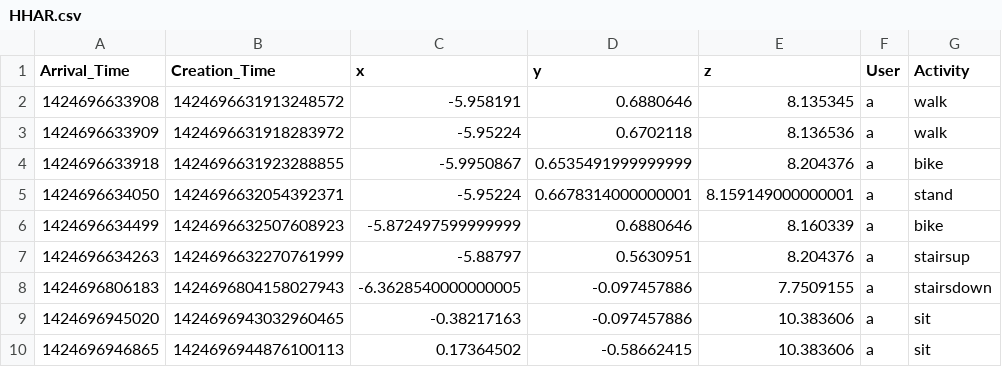
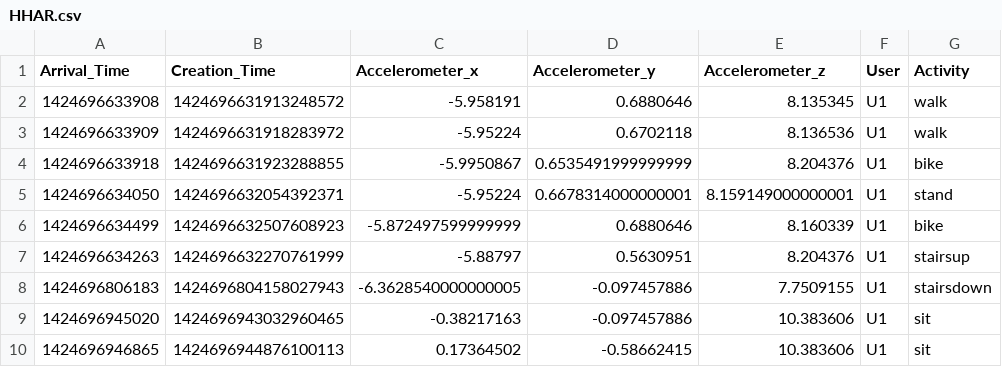
Before and after one commit to RouaJabla/Data-source, a CSV file: HHAR.csv, drawn as a sheet.

Commit message:
Update HHAR.csv

```diff
--- a/HHAR.csv
+++ b/HHAR.csv
@@ -1,10 +1,10 @@
-Arrival_Time,Creation_Time,x,y,z,User,Activity
-1424696633908,1424696631913248572,-5.958191,0.6880646,8.135345,a,walk
-1424696633909,1424696631918283972,-5.95224,0.6702118,8.136536,a,walk
-1424696633918,1424696631923288855,-5.9950867,0.6535491999999999,8.204376,a,bike
-1424696634050,1424696632054392371,-5.95224,0.6678314000000001,8.159149000000001,a,stand
-1424696634499,1424696632507608923,-5.872497599999999,0.6880646,8.160339,a,bike
-1424696634263,1424696632270761999,-5.88797,0.5630951,8.204376,a,stairsup
-1424696806183,1424696804158027943,-6.3628540000000005,-0.097457886,7.7509155,a,stairsdown
-1424696945020,1424696943032960465,-0.38217163,-0.097457886,10.383606,a,sit
-1424696946865,1424696944876100113,0.17364502,-0.58662415,10.383606,a,sit
+Arrival_Time,Creation_Time,Accelerometer_x,Accelerometer_y,Accelerometer_z,User,Activity
+1424696633908,1424696631913248572,-5.958191,0.6880646,8.135345,U1,walk
+1424696633909,1424696631918283972,-5.95224,0.6702118,8.136536,U1,walk
+1424696633918,1424696631923288855,-5.9950867,0.6535491999999999,8.204376,U1,bike
+1424696634050,1424696632054392371,-5.95224,0.6678314000000001,8.159149000000001,U1,stand
+1424696634499,1424696632507608923,-5.872497599999999,0.6880646,8.160339,U1,bike
+1424696634263,1424696632270761999,-5.88797,0.5630951,8.204376,U1,stairsup
+1424696806183,1424696804158027943,-6.3628540000000005,-0.097457886,7.7509155,U1,stairsdown
+1424696945020,1424696943032960465,-0.38217163,-0.097457886,10.383606,U1,sit
+1424696946865,1424696944876100113,0.17364502,-0.58662415,10.383606,U1,sit
```
